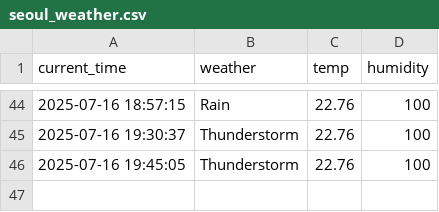
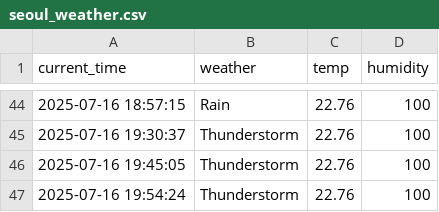
Before and after one commit to Minseok-011105/seoul_weather_5_minute, a CSV file: seoul_weather.csv, drawn as a sheet; only a part is shown, gaps mark what is left out; the diff names each change by its address in the sheet, - before the commit and + after, or states it on an @@ line.

```diff
--- a/seoul_weather.csv
+++ b/seoul_weather.csv
+row 47: 2025-07-16 19:54:24 | Thunderstorm | 22.76 | 100
```
